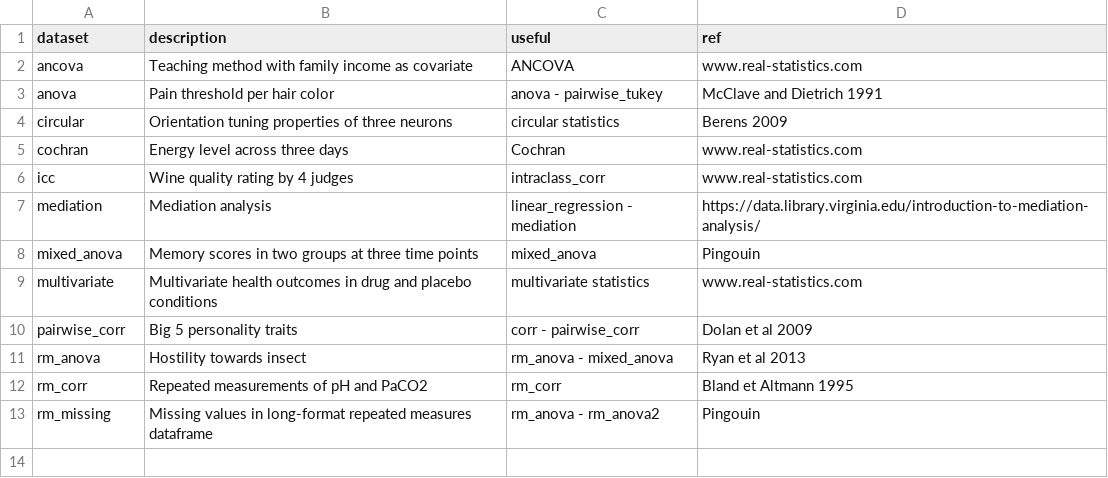
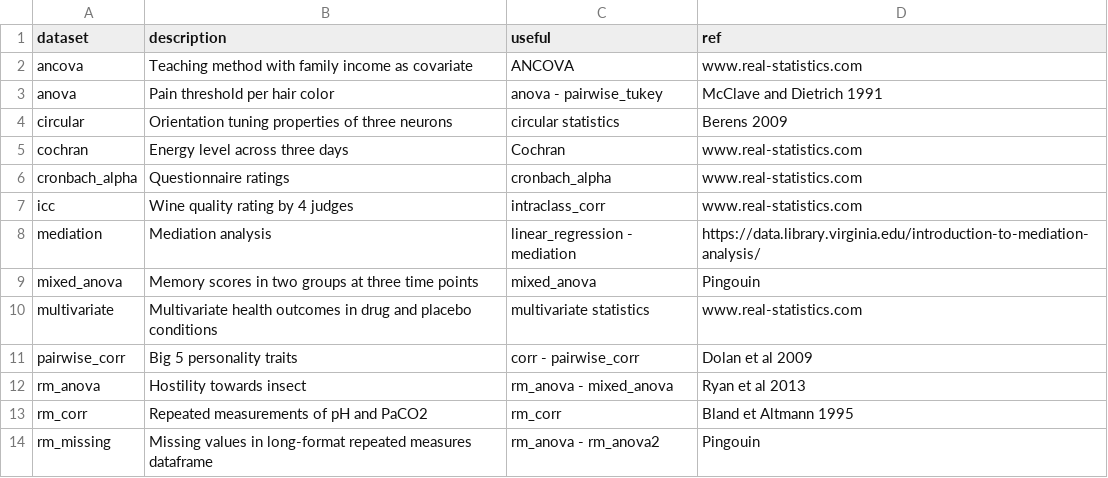
Before and after one commit to raphaelvallat/pingouin, a CSV file: pingouin/datasets/datasets.csv, drawn as a sheet; the diff names each change by its address in the sheet, - before the commit and + after, or states it on an @@ line.

Commit message:
Added test for cronbach

```diff
--- a/pingouin/datasets/datasets.csv
+++ b/pingouin/datasets/datasets.csv
+row 6: cronbach_alpha | Questionnaire ratings | cronbach_alpha | www.real-statistics.com
```
Also changed, not shown: 4 other files.
